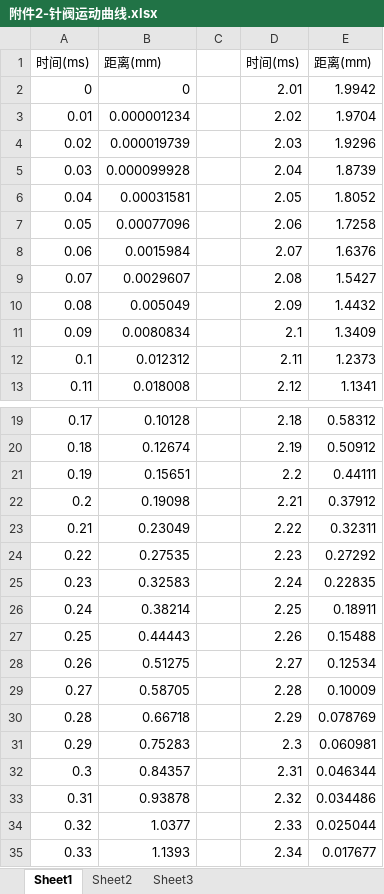
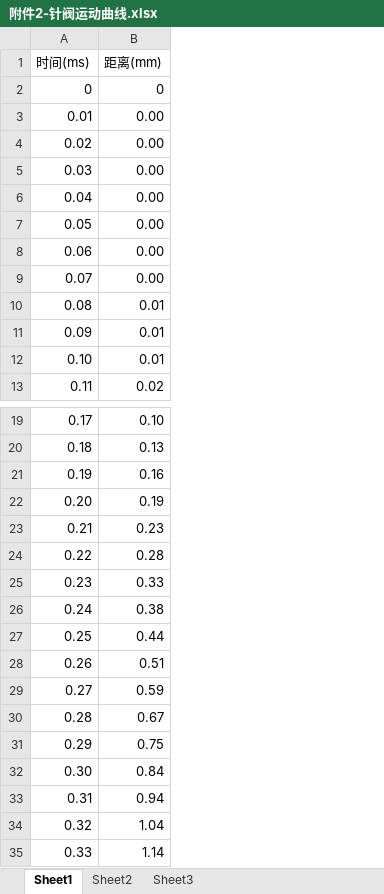
Before and after one commit to waferen/2019A, an Excel workbook: data/附件2-针阀运动曲线.xlsx, sheet Sheet1, drawn as a sheet; only a part is shown, gaps mark what is left out; values as stored, in another font and other column widths than the file's, no borders; removed rows and columns are numbered as before the commit, all else as after; the diff covers the shown part only; the diff names each change by its address in the sheet, - before the commit and + after, or states it on an @@ line.

Commit message:
针阀运动曲线

```diff
--- a/data/附件2-针阀运动曲线.xlsx (sheet Sheet1)
+++ b/data/附件2-针阀运动曲线.xlsx (sheet Sheet1)
-column B (距离(mm)), rows 2-13: 0 | 0.000001234 | 0.000019739 | 0.000099928 | 0.00031581 | 0.00077096 | 0.0015984 | 0.0029607 | 0.005049 | 0.0080834 | 0.012312 | 0.018008; rows 19-35: 0.10128 | 0.12674 | 0.15651 | 0.19098 | 0.23049 | 0.27535 | 0.32583 | 0.38214 | 0.44443 | 0.51275 | 0.58705 | 0.66718 | 0.75283 | 0.84357 | 0.93878 | 1.0377 | 1.1393
-column C, empty
-column D (时间(ms)), rows 2-13: 2.01 | 2.02 | 2.03 | 2.04 | 2.05 | 2.06 | 2.07 | 2.08 | 2.09 | 2.1 | 2.11 | 2.12; rows 19-35: 2.18 | 2.19 | 2.2 | 2.21 | 2.22 | 2.23 | 2.24 | 2.25 | 2.26 | 2.27 | 2.28 | 2.29 | 2.3 | 2.31 | 2.32 | 2.33 | 2.34
-column E (距离(mm)), rows 2-13: 1.9942 | 1.9704 | 1.9296 | 1.8739 | 1.8052 | 1.7258 | 1.6376 | 1.5427 | 1.4432 | 1.3409 | 1.2373 | 1.1341; rows 19-35: 0.58312 | 0.50912 | 0.44111 | 0.37912 | 0.32311 | 0.27292 | 0.22835 | 0.18911 | 0.15488 | 0.12534 | 0.10009 | 0.078769 | 0.060981 | 0.046344 | 0.034486 | 0.025044 | 0.017677
+column B (距离(mm)), rows 2-13: 0 | 0.00 | 0.00 | 0.00 | 0.00 | 0.00 | 0.00 | 0.00 | 0.01 | 0.01 | 0.01 | 0.02; rows 19-35: 0.10 | 0.13 | 0.16 | 0.19 | 0.23 | 0.28 | 0.33 | 0.38 | 0.44 | 0.51 | 0.59 | 0.67 | 0.75 | 0.84 | 0.94 | 1.04 | 1.14
-A12 (时间(ms)): 0.1
+A12 (时间(ms)): 0.10
-A22 (时间(ms)): 0.2
+A22 (时间(ms)): 0.20
-A32 (时间(ms)): 0.3
+A32 (时间(ms)): 0.30
```
Also changed, not shown: 255 added rows, 2 edited cells and cell formats elsewhere in this sheet, 2 other files.
